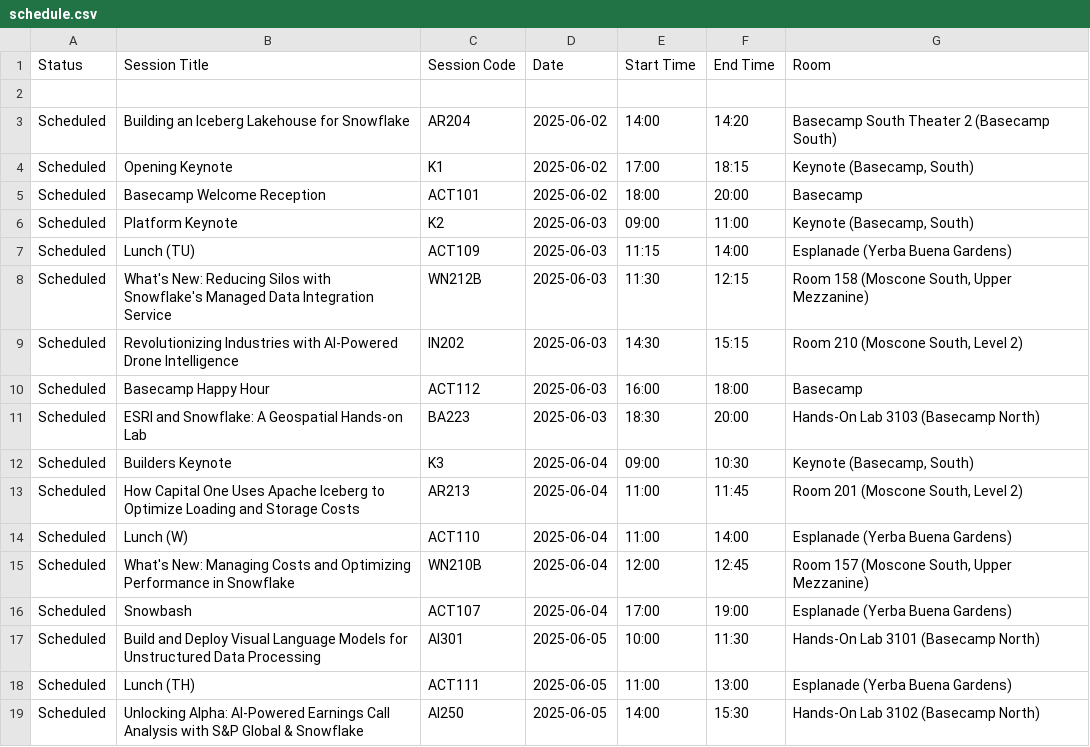
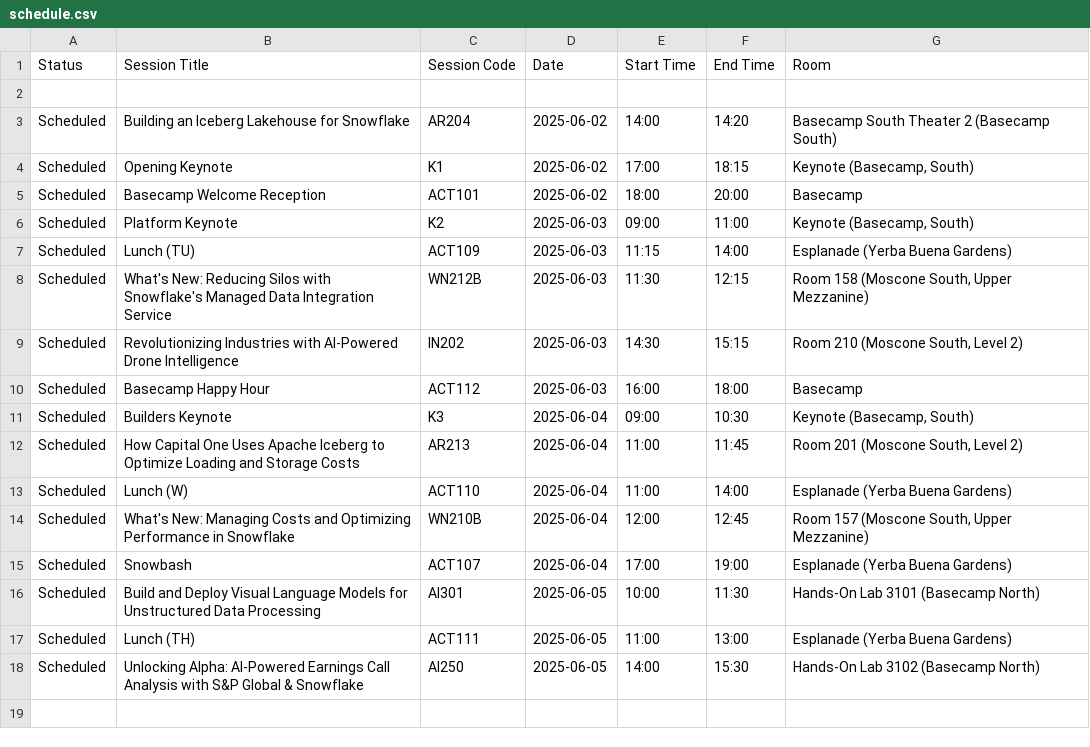
Before and after one commit to LaurEars/snowflake-summit-2025, a CSV file: schedule.csv, drawn as a sheet; the diff names each change by its address in the sheet, - before the commit and + after, or states it on an @@ line.

Commit message:
Remove skipped esri session

```diff
--- a/schedule.csv
+++ b/schedule.csv
-row 11: Scheduled | ESRI and Snowflake: A Geospatial Hands-on Lab | BA223 | 2025-06-03 | 18:30 | 20:00 | Hands-On Lab 3103 (Basecamp North)
```
Also changed, not shown: 2 other files.
